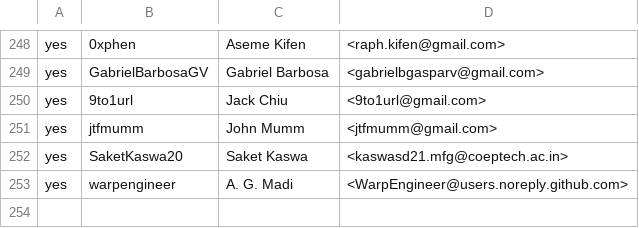
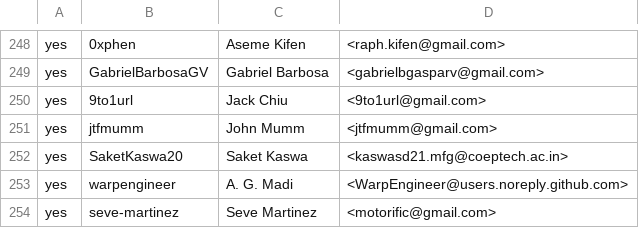
Before and after one commit to outerwear/ockam-contributors, a CSV file: CONTRIBUTORS.csv, drawn as a sheet; only a part is shown, gaps mark what is left out; the diff names each change by its address in the sheet, - before the commit and + after, or states it on an @@ line.

Commit message:
adding contributor seve martinez

```diff
--- a/CONTRIBUTORS.csv
+++ b/CONTRIBUTORS.csv
+row 254: yes | seve-martinez | Seve Martinez | <motorific@gmail.com>
```
